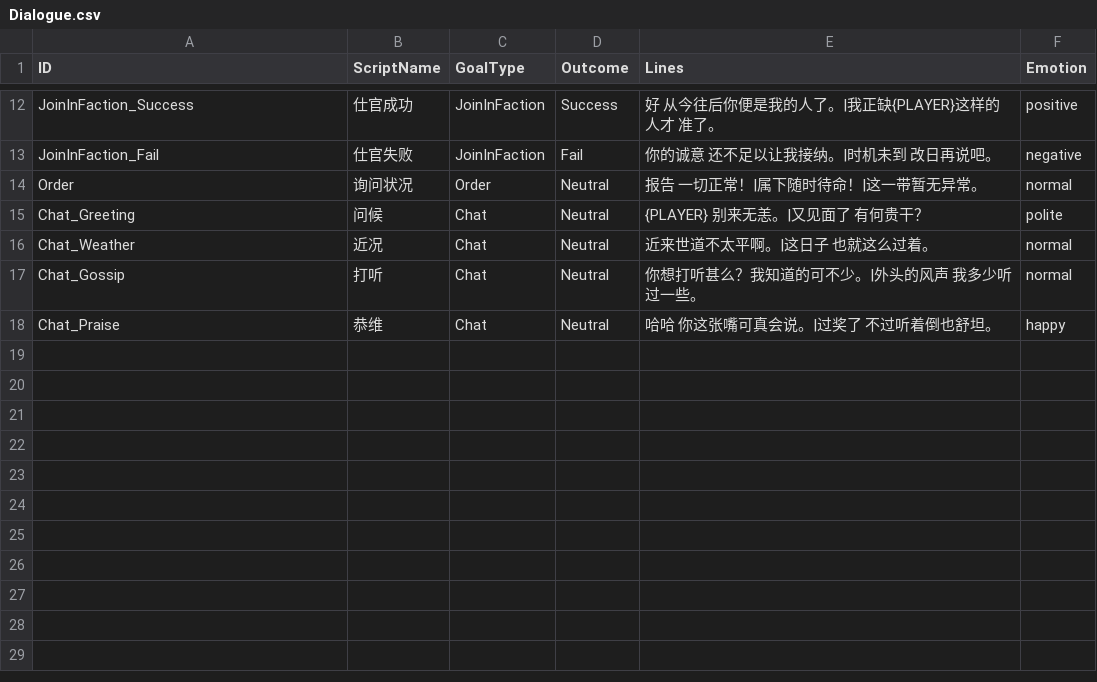
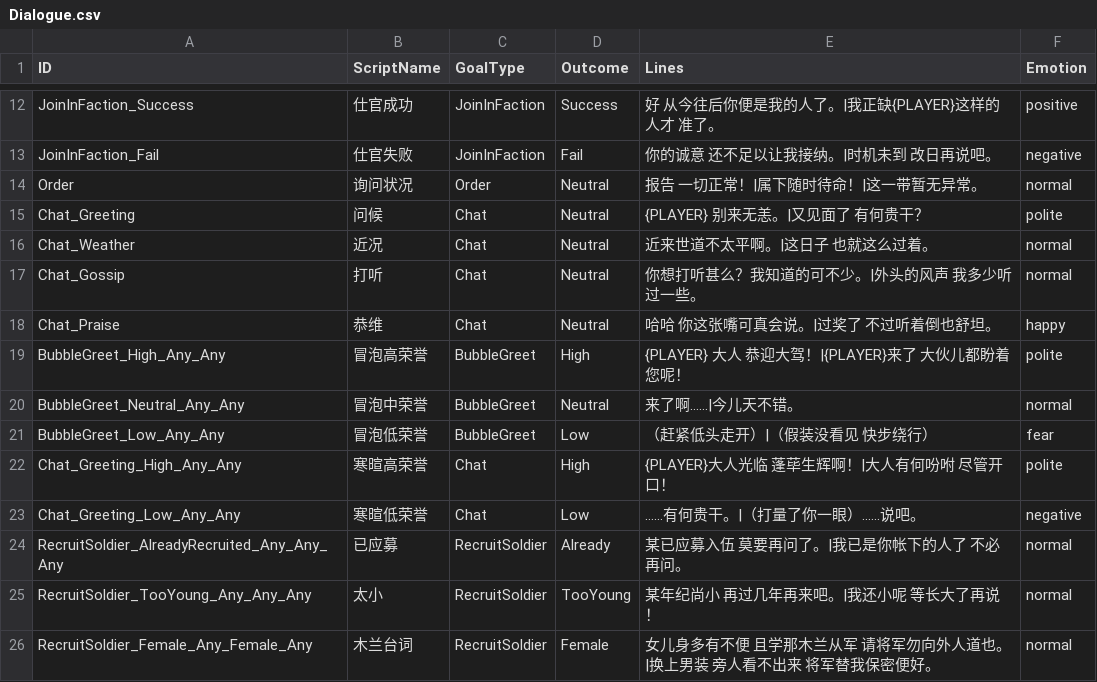
Before and after one commit to yaodongcheng/QiKanExampleMod, a CSV file: ModuleData/DesignData/Dialogue.csv, drawn as a sheet; only a part is shown, gaps mark what is left out; the diff names each change by its address in the sheet, - before the commit and + after, or states it on an @@ line.

```diff
--- a/ModuleData/DesignData/Dialogue.csv
+++ b/ModuleData/DesignData/Dialogue.csv
+row 19: BubbleGreet_High_Any_Any | 冒泡高荣誉 | BubbleGreet | High | {PLAYER} 大人 恭迎大驾！|{PLAYER}来了 大伙儿都盼着您呢！ | polite
+row 20: BubbleGreet_Neutral_Any_Any | 冒泡中荣誉 | BubbleGreet | Neutral | 来了啊……|今儿天不错。 | normal
+row 21: BubbleGreet_Low_Any_Any | 冒泡低荣誉 | BubbleGreet | Low | （赶紧低头走开）|（假装没看见 快步绕行） | fear
+row 22: Chat_Greeting_High_Any_Any | 寒暄高荣誉 | Chat | High | {PLAYER}大人光临 蓬荜生辉啊！|大人有何吩咐 尽管开口！ | polite
+row 23: Chat_Greeting_Low_Any_Any | 寒暄低荣誉 | Chat | Low | ……有何贵干。|（打量了你一眼）……说吧。 | negative
+row 24: RecruitSoldier_AlreadyRecruited_Any_Any_Any | 已应募 | RecruitSoldier | Already | 某已应募入伍 莫要再问了。|我已是你帐下的人了 不必再问。 | normal
+row 25: RecruitSoldier_TooYoung_Any_Any_Any | 太小 | RecruitSoldier | TooYoung | 某年纪尚小 再过几年再来吧。|我还小呢 等长大了再说！ | normal
+row 26: RecruitSoldier_Female_Any_Female_Any | 木兰台词 | RecruitSoldier | Female | 女儿身多有不便 且学那木兰从军 请将军勿向外人道也。|换上男装 旁人看不出来 将军替我保密便好。 | normal
```
Also changed, not shown: 16 other files.
